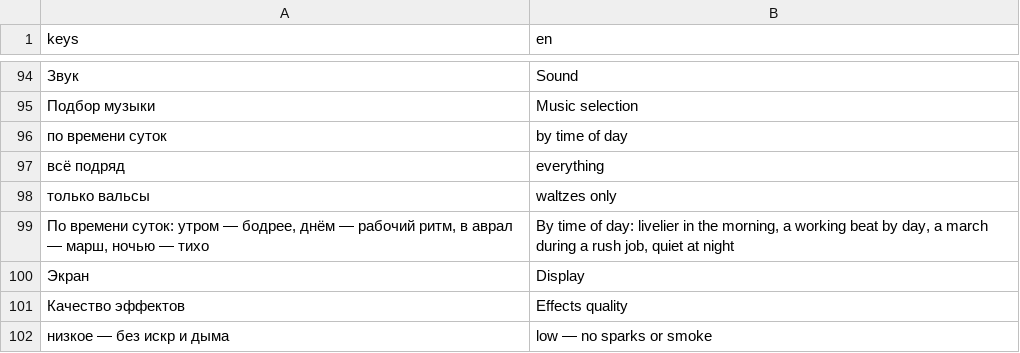
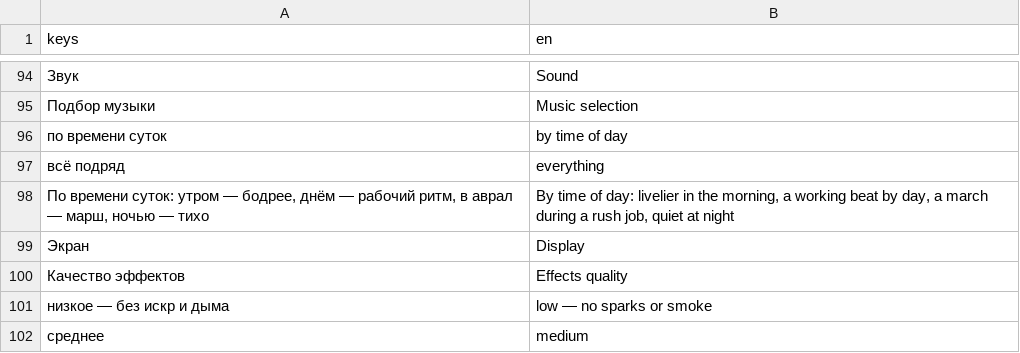
Before and after one commit to dx10dll/promzone1, a CSV file: assets/i18n/strings.csv, drawn as a sheet; only a part is shown, gaps mark what is left out; the shorter side is filled out with more unchanged rows.

```diff
--- a/assets/i18n/strings.csv
+++ b/assets/i18n/strings.csv
@@ -97,3 +97,2 @@ keys,en
 всё подряд,everything
-только вальсы,waltzes only
 "По времени суток: утром — бодрее, днём — рабочий ритм, в аврал — марш, ночью — тихо","By time of day: livelier in the morning, a working beat by day, a march during a rush job, quiet at night"
```
Also changed, not shown: assets/i18n/strings_152.csv, assets/i18n/strings_159.csv, 38 other files.
